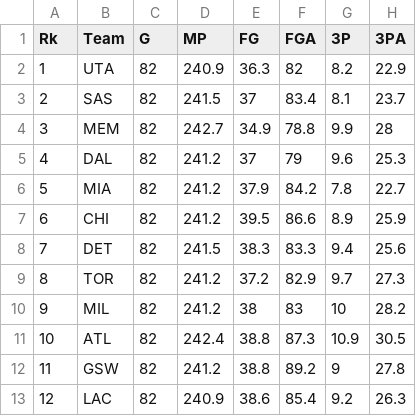
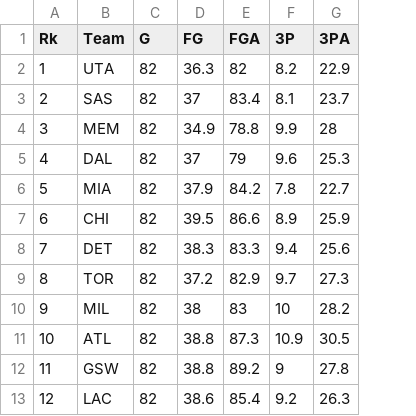
Before and after one commit to paulidealiste/nbastream, a CSV file: data/opponentstats.csv, drawn as a sheet; only a part is shown; the diff names each change by its address in the sheet, - before the commit and + after, or states it on an @@ line.

```diff
--- a/data/opponentstats.csv
+++ b/data/opponentstats.csv
-column D (MP), rows 2-13: 240.9 | 241.5 | 242.7 | 241.2 | 241.2 | 241.2 | 241.5 | 241.2 | 241.2 | 242.4 | 241.2 | 240.9
```
Also changed, not shown: data/temstats.csv, 4 other files.
